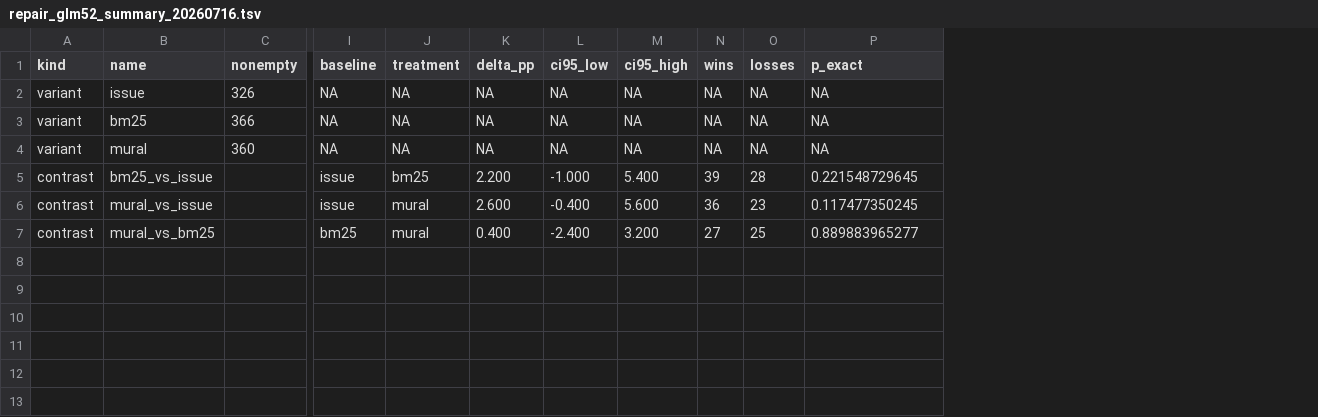
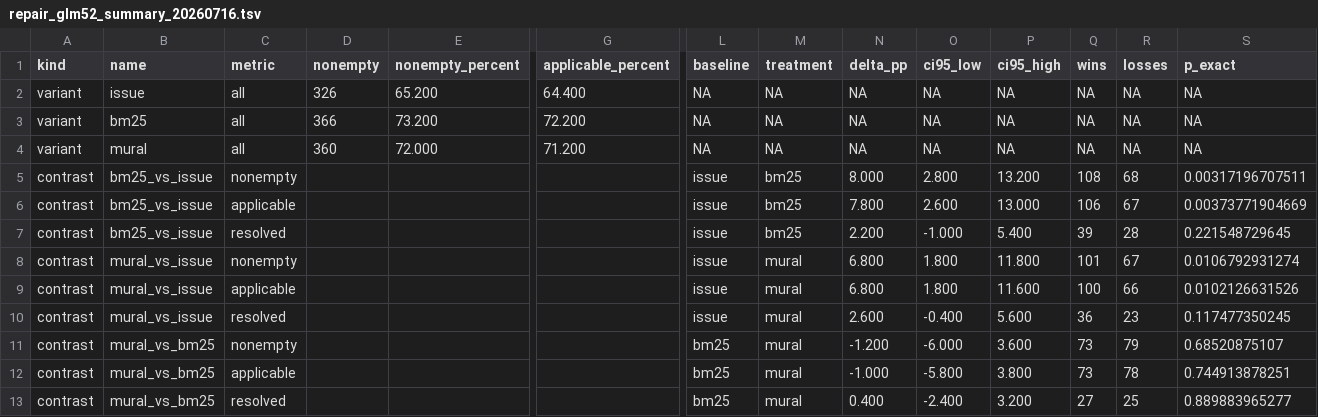
Before and after one commit to buaabarty/MURAL, a TSV file: artifacts/results/repair_glm52_summary_20260716.tsv, drawn as a sheet; only a part is shown, gaps mark what is left out; addresses are those after the commit; rows hold the shown columns only; the diff names each change by its address in the sheet, - before the commit and + after, or states it on an @@ line.

Commit message:
Add paired patch-applicability analysis

```diff
--- a/artifacts/results/repair_glm52_summary_20260716.tsv
+++ b/artifacts/results/repair_glm52_summary_20260716.tsv
+column C (metric), rows 2-4: all all; row 7: resolved; row 10: resolved; row 13: resolved
+column E (nonempty_percent), rows 2-4: 65.200 | 73.200 | 72.000
+column G (applicable_percent), rows 2-4: 64.400 | 72.200 | 71.200
+row 5: contrast | bm25_vs_issue | nonempty |  |  |  | issue | bm25 | 8.000 | 2.800 | 13.200 | 108 | 68 | 0.00317196707511
+row 6: contrast | bm25_vs_issue | applicable |  |  |  | issue | bm25 | 7.800 | 2.600 | 13.000 | 106 | 67 | 0.00373771904669
+row 8: contrast | mural_vs_issue | nonempty |  |  |  | issue | mural | 6.800 | 1.800 | 11.800 | 101 | 67 | 0.0106792931274
+row 9: contrast | mural_vs_issue | applicable |  |  |  | issue | mural | 6.800 | 1.800 | 11.600 | 100 | 66 | 0.0102126631526
+row 11: contrast | mural_vs_bm25 | nonempty |  |  |  | bm25 | mural | -1.200 | -6.000 | 3.600 | 73 | 79 | 0.68520875107
+row 12: contrast | mural_vs_bm25 | applicable |  |  |  | bm25 | mural | -1.000 | -5.800 | 3.800 | 73 | 78 | 0.744913878251
```
Also changed, not shown: 5 other files.
